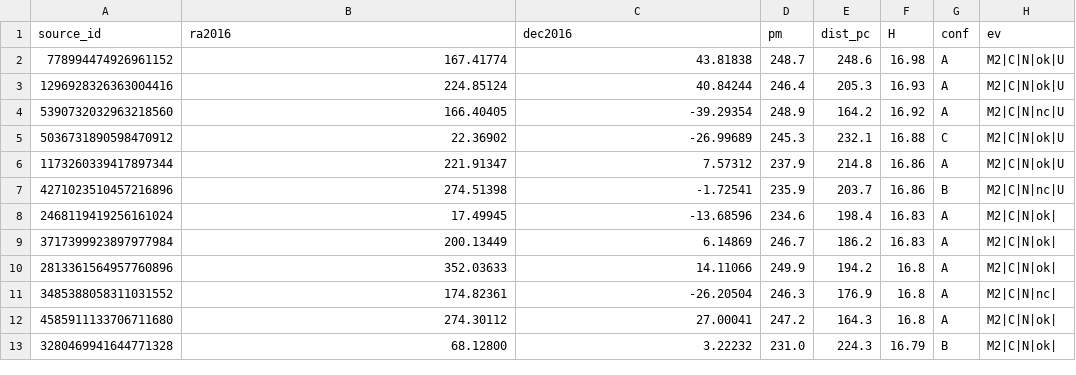
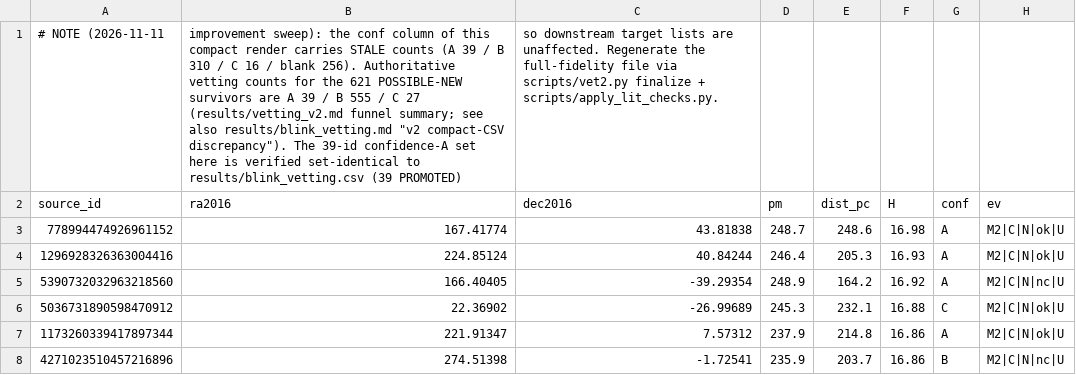
Before and after one commit to adineo-cmd/open-research-lab, a CSV file: astronomy/high-pm-survey/results/possible_new_final.csv, drawn as a sheet; only a part is shown; the shorter side is filled out with more unchanged rows.

Commit message:
Track B improvement sweep: authoritative-counts note on possible_new_final.csv
Leading comment line added (Rule 1 housekeeping, data rows untouched,
CRLF endings preserved): states the authoritative vetting counts
(A 39 / B 555 / C 27 per results/vetting_v2.md funnel summary) versus
the stale render counts carried in the conf column (A 39 / B 310 /
C 16 / blank 256), notes the v2 compact-CSV discrepancy documented in
results/blink_vetting.md, and records that the 39-id confidence-A set
is verified set-identical to results/blink_vetting.csv (39 PROMOTED),
so downstream target lists are unaffected.

```diff
--- a/astronomy/high-pm-survey/results/possible_new_final.csv
+++ b/astronomy/high-pm-survey/results/possible_new_final.csv
@@ -1 +1,2 @@
+# NOTE (2026-11-11, improvement sweep): the conf column of this compact render carries STALE counts (A 39 / B 310 / C 16 / blank 256). Authoritative vetting counts for the 621 POSSIBLE-NEW survivors are A 39 / B 555 / C 27 (results/vetting_v2.md funnel summary; see also results/blink_vetting.md "v2 compact-CSV discrepancy"). The 39-id confidence-A set here is verified set-identical to results/blink_vetting.csv (39 PROMOTED), so downstream target lists are unaffected. Regenerate the full-fidelity file via scripts/vet2.py finalize + scripts/apply_lit_checks.py.
 source_id,ra2016,dec2016,pm,dist_pc,H,conf,ev
```
